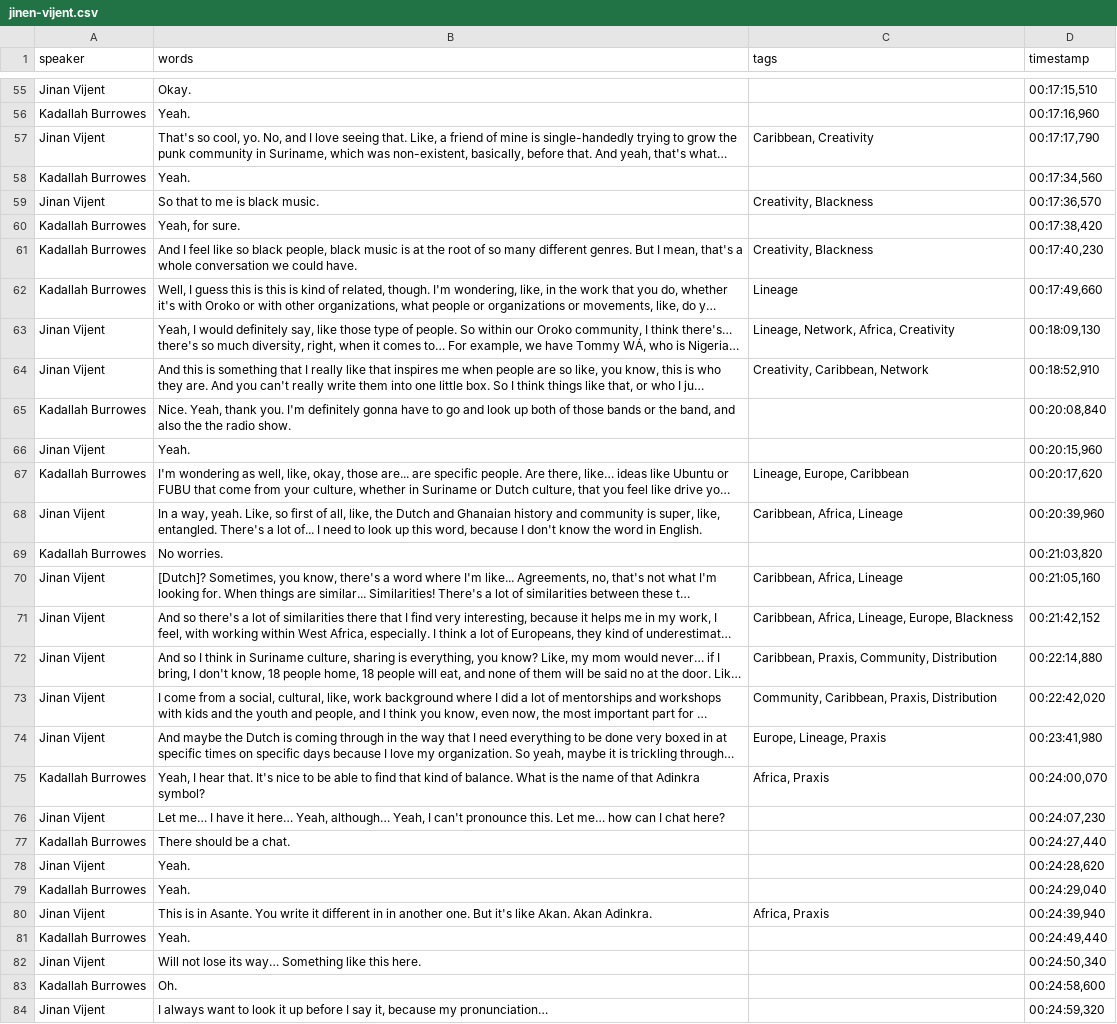
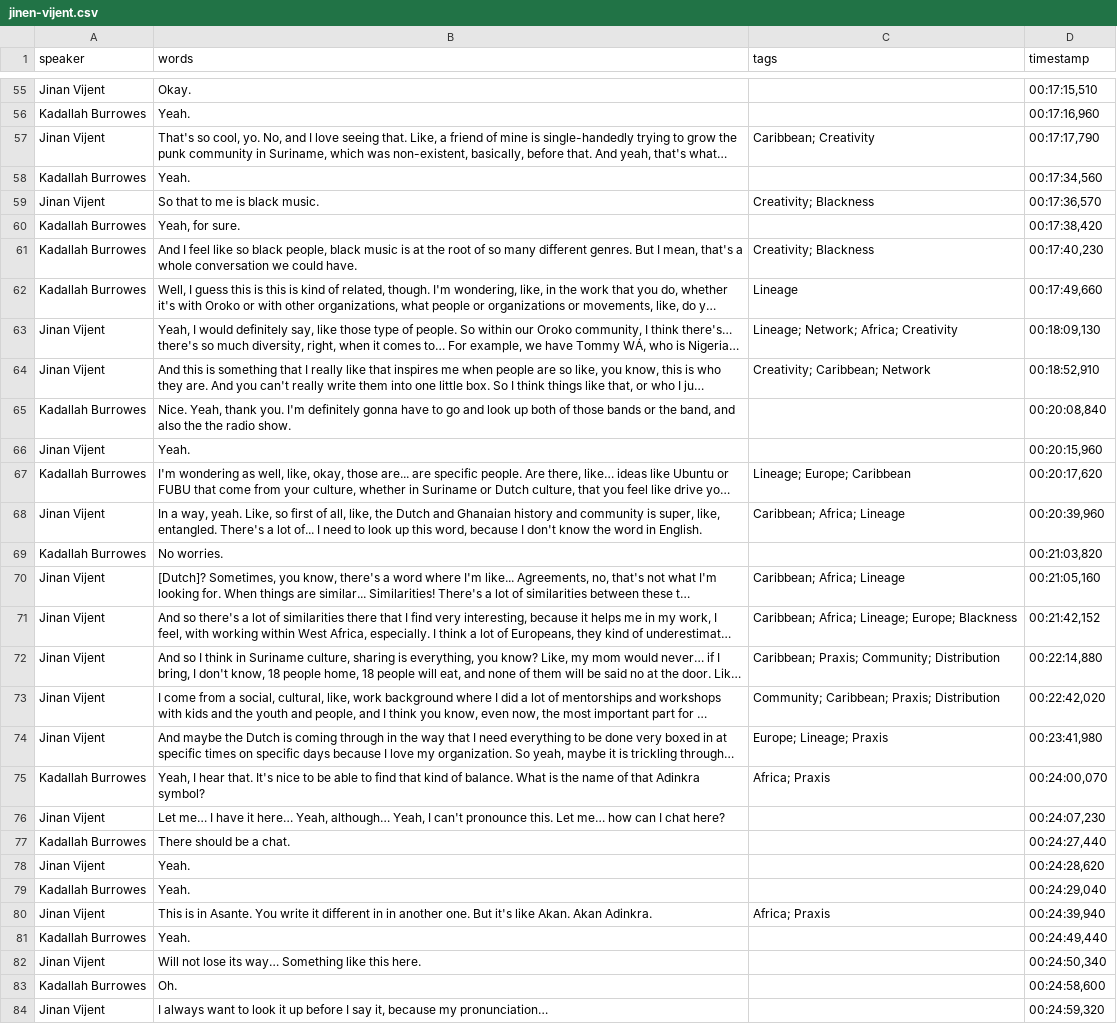
Before and after one commit to kadallah/unansi-oral-history, a CSV file: _data/transcripts/jinen-vijent.csv, drawn as a sheet; only a part is shown, gaps mark what is left out; long unchanged cells end in …; the diff covers the shown part only; the diff names each change by its address in the sheet, - before the commit and + after, or states it on an @@ line.

Commit message:
Changed tags to semicolon instead of comma separation

```diff
--- a/_data/transcripts/jinen-vijent.csv
+++ b/_data/transcripts/jinen-vijent.csv
-C57 (tags): Caribbean, Creativity
+C57 (tags): Caribbean; Creativity
-C59 (tags): Creativity, Blackness
+C59 (tags): Creativity; Blackness
-C61 (tags): Creativity, Blackness
+C61 (tags): Creativity; Blackness
-C63 (tags): Lineage, Network, Africa, Creativity
+C63 (tags): Lineage; Network; Africa; Creativity
-C64 (tags): Creativity, Caribbean, Network
+C64 (tags): Creativity; Caribbean; Network
-C67 (tags): Lineage, Europe, Caribbean
+C67 (tags): Lineage; Europe; Caribbean
-C68 (tags): Caribbean, Africa, Lineage
+C68 (tags): Caribbean; Africa; Lineage
-C70 (tags): Caribbean, Africa, Lineage
+C70 (tags): Caribbean; Africa; Lineage
-C71 (tags): Caribbean, Africa, Lineage, Europe, Blackness
+C71 (tags): Caribbean; Africa; Lineage; Europe; Blackness
-C72 (tags): Caribbean, Praxis, Community, Distribution
+C72 (tags): Caribbean; Praxis; Community; Distribution
-C73 (tags): Community, Caribbean, Praxis, Distribution
+C73 (tags): Community; Caribbean; Praxis; Distribution
-C74 (tags): Europe, Lineage, Praxis
+C74 (tags): Europe; Lineage; Praxis
-C75 (tags): Africa, Praxis
+C75 (tags): Africa; Praxis
-C80 (tags): Africa, Praxis
+C80 (tags): Africa; Praxis
```
Also changed, not shown: 99 edited cells elsewhere in this file.
